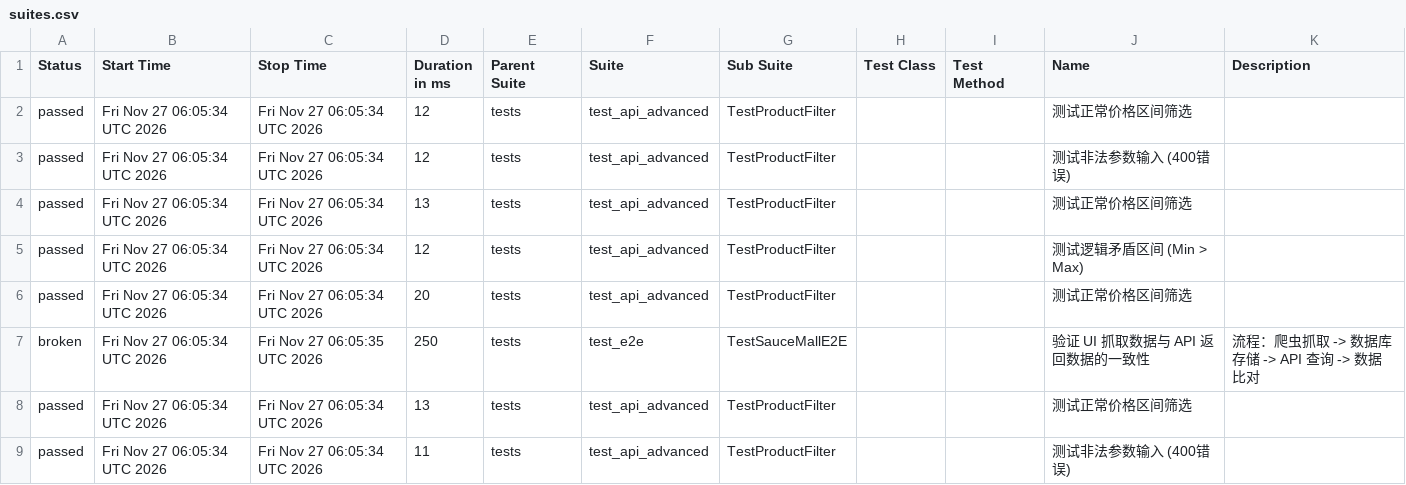
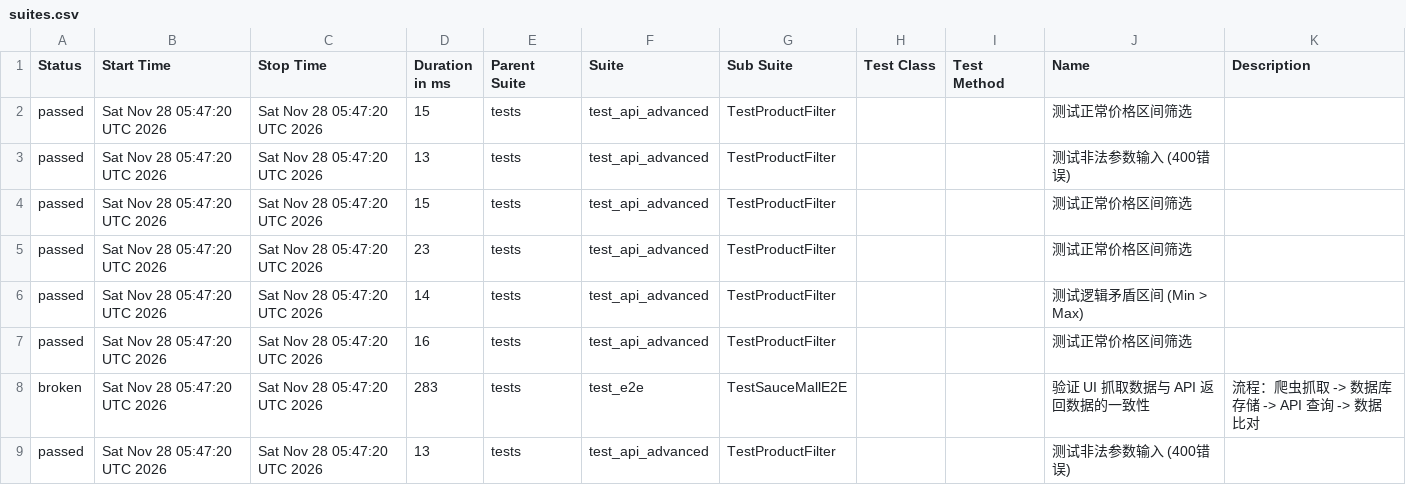
Before and after one commit to Junx20710/SauceMall-Monitor, a CSV file: data/suites.csv, drawn as a sheet.

```diff
--- a/data/suites.csv
+++ b/data/suites.csv
@@ -1,9 +1,9 @@
 "Status","Start Time","Stop Time","Duration in ms","Parent Suite","Suite","Sub Suite","Test Class","Test Method","Name","Description"
-"passed","Fri Nov 27 06:05:34 UTC 2026","Fri Nov 27 06:05:34 UTC 2026","12","tests","test_api_advanced","TestProductFilter","","","测试正常价格区间筛选",""
-"passed","Fri Nov 27 06:05:34 UTC 2026","Fri Nov 27 06:05:34 UTC 2026","12","tests","test_api_advanced","TestProductFilter","","","测试非法参数输入 (400错误)",""
-"passed","Fri Nov 27 06:05:34 UTC 2026","Fri Nov 27 06:05:34 UTC 2026","13","tests","test_api_advanced","TestProductFilter","","","测试正常价格区间筛选",""
-"passed","Fri Nov 27 06:05:34 UTC 2026","Fri Nov 27 06:05:34 UTC 2026","12","tests","test_api_advanced","TestProductFilter","","","测试逻辑矛盾区间 (Min > Max)",""
-"passed","Fri Nov 27 06:05:34 UTC 2026","Fri Nov 27 06:05:34 UTC 2026","20","tests","test_api_advanced","TestProductFilter","","","测试正常价格区间筛选",""
-"broken","Fri Nov 27 06:05:34 UTC 2026","Fri Nov 27 06:05:35 UTC 2026","250","tests","test_e2e","TestSauceMallE2E","","","验证 UI 抓取数据与 API 返回数据的一致性","流程：爬虫抓取 -> 数据库存储 -> API 查询 -> 数据比对"
-"passed","Fri Nov 27 06:05:34 UTC 2026","Fri Nov 27 06:05:34 UTC 2026","13","tests","test_api_advanced","TestProductFilter","","","测试正常价格区间筛选",""
-"passed","Fri Nov 27 06:05:34 UTC 2026","Fri Nov 27 06:05:34 UTC 2026","11","tests","test_api_advanced","TestProductFilter","","","测试非法参数输入 (400错误)",""
+"passed","Sat Nov 28 05:47:20 UTC 2026","Sat Nov 28 05:47:20 UTC 2026","15","tests","test_api_advanced","TestProductFilter","","","测试正常价格区间筛选",""
+"passed","Sat Nov 28 05:47:20 UTC 2026","Sat Nov 28 05:47:20 UTC 2026","13","tests","test_api_advanced","TestProductFilter","","","测试非法参数输入 (400错误)",""
+"passed","Sat Nov 28 05:47:20 UTC 2026","Sat Nov 28 05:47:20 UTC 2026","15","tests","test_api_advanced","TestProductFilter","","","测试正常价格区间筛选",""
+"passed","Sat Nov 28 05:47:20 UTC 2026","Sat Nov 28 05:47:20 UTC 2026","23","tests","test_api_advanced","TestProductFilter","","","测试正常价格区间筛选",""
+"passed","Sat Nov 28 05:47:20 UTC 2026","Sat Nov 28 05:47:20 UTC 2026","14","tests","test_api_advanced","TestProductFilter","","","测试逻辑矛盾区间 (Min > Max)",""
+"passed","Sat Nov 28 05:47:20 UTC 2026","Sat Nov 28 05:47:20 UTC 2026","16","tests","test_api_advanced","TestProductFilter","","","测试正常价格区间筛选",""
+"broken","Sat Nov 28 05:47:20 UTC 2026","Sat Nov 28 05:47:20 UTC 2026","283","tests","test_e2e","TestSauceMallE2E","","","验证 UI 抓取数据与 API 返回数据的一致性","流程：爬虫抓取 -> 数据库存储 -> API 查询 -> 数据比对"
+"passed","Sat Nov 28 05:47:20 UTC 2026","Sat Nov 28 05:47:20 UTC 2026","13","tests","test_api_advanced","TestProductFilter","","","测试非法参数输入 (400错误)",""
```
Also changed, not shown: 34 other files.
